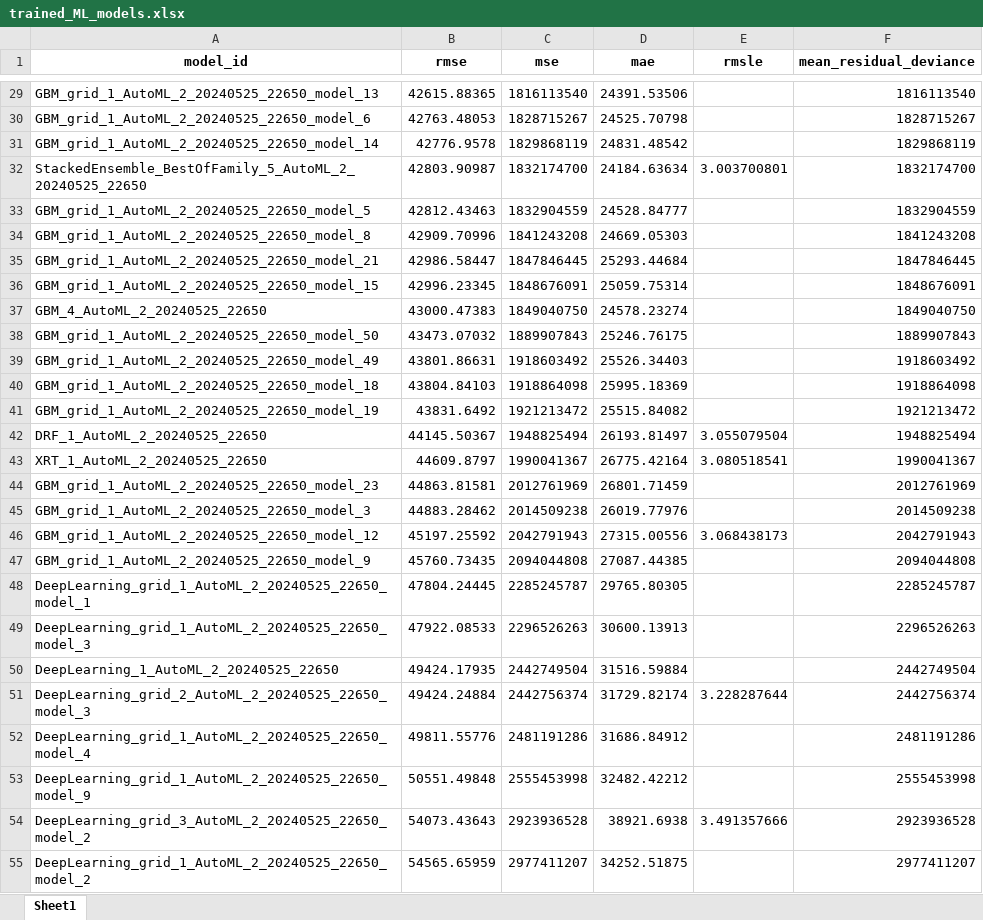
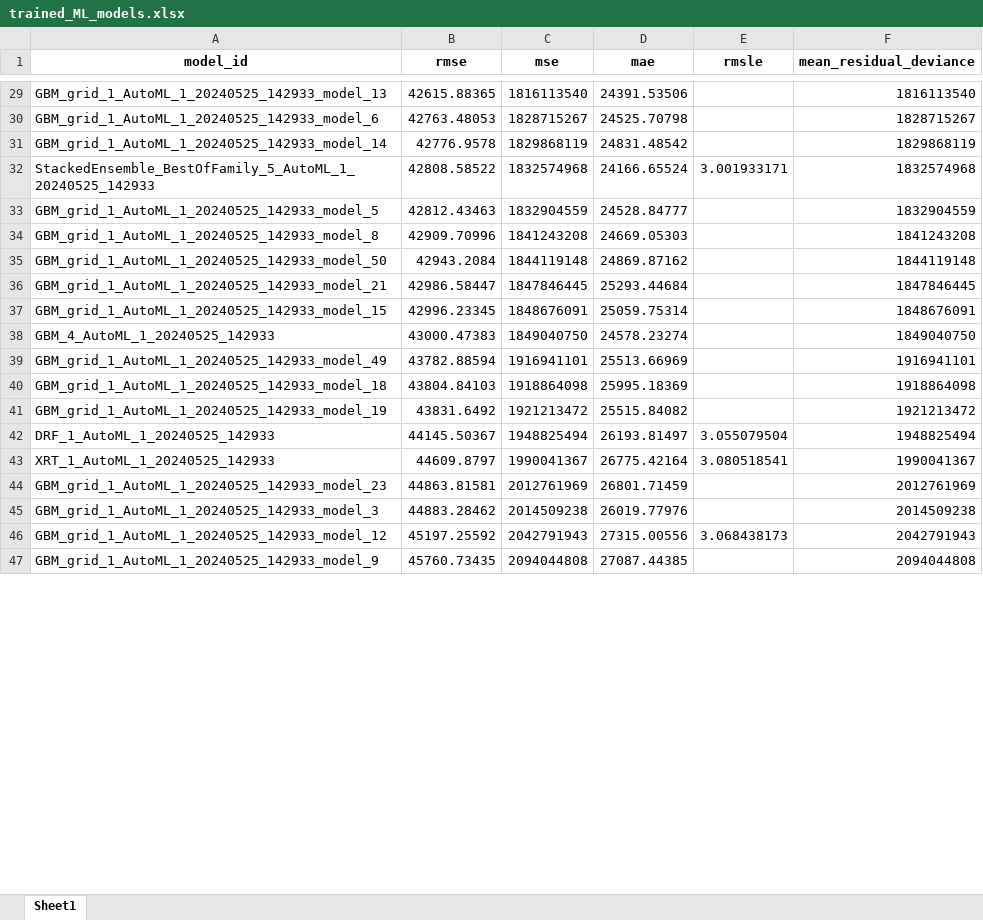
Before and after one commit to mischahaenen/SBD3, an Excel workbook: 3.Applied-Supervised-Learning-Groupwork/trained_ML_models.xlsx, sheet Sheet1, drawn as a sheet; only a part is shown, gaps mark what is left out; values as stored, in another font and other column widths than the file's, no borders; removed rows and columns are numbered as before the commit, all else as after; the diff covers the shown part only; the diff names each change by its address in the sheet, - before the commit and + after, or states it on an @@ line.

```diff
--- a/3.Applied-Supervised-Learning-Groupwork/trained_ML_models.xlsx (sheet Sheet1)
+++ b/3.Applied-Supervised-Learning-Groupwork/trained_ML_models.xlsx (sheet Sheet1)
-A29 (model_id): GBM_grid_1_AutoML_2_20240525_22650_model_13
+A29 (model_id): GBM_grid_1_AutoML_1_20240525_142933_model_13
-A30 (model_id): GBM_grid_1_AutoML_2_20240525_22650_model_6
+A30 (model_id): GBM_grid_1_AutoML_1_20240525_142933_model_6
-A31 (model_id): GBM_grid_1_AutoML_2_20240525_22650_model_14
+A31 (model_id): GBM_grid_1_AutoML_1_20240525_142933_model_14
-row 32: StackedEnsemble_BestOfFamily_5_AutoML_2_20240525_22650 | 42803.90987 | 1832174700 | 24184.63634 | 3.003700801 | 1832174700
+row 32: StackedEnsemble_BestOfFamily_5_AutoML_1_20240525_142933 | 42808.58522 | 1832574968 | 24166.65524 | 3.001933171 | 1832574968
-A33 (model_id): GBM_grid_1_AutoML_2_20240525_22650_model_5
+A33 (model_id): GBM_grid_1_AutoML_1_20240525_142933_model_5
-A34 (model_id): GBM_grid_1_AutoML_2_20240525_22650_model_8
+A34 (model_id): GBM_grid_1_AutoML_1_20240525_142933_model_8
+row 35: GBM_grid_1_AutoML_1_20240525_142933_model_50 | 42943.2084 | 1844119148 | 24869.87162 |  | 1844119148
-A36 (model_id): GBM_grid_1_AutoML_2_20240525_22650_model_21
+A36 (model_id): GBM_grid_1_AutoML_1_20240525_142933_model_21
-A37 (model_id): GBM_grid_1_AutoML_2_20240525_22650_model_15
+A37 (model_id): GBM_grid_1_AutoML_1_20240525_142933_model_15
-A38 (model_id): GBM_4_AutoML_2_20240525_22650
+A38 (model_id): GBM_4_AutoML_1_20240525_142933
-row 38: GBM_grid_1_AutoML_2_20240525_22650_model_50 | 43473.07032 | 1889907843 | 25246.76175 |  | 1889907843
-row 39: GBM_grid_1_AutoML_2_20240525_22650_model_49 | 43801.86631 | 1918603492 | 25526.34403 |  | 1918603492
+row 39: GBM_grid_1_AutoML_1_20240525_142933_model_49 | 43782.88594 | 1916941101 | 25513.66969 |  | 1916941101
-A40 (model_id): GBM_grid_1_AutoML_2_20240525_22650_model_18
+A40 (model_id): GBM_grid_1_AutoML_1_20240525_142933_model_18
-A41 (model_id): GBM_grid_1_AutoML_2_20240525_22650_model_19
+A41 (model_id): GBM_grid_1_AutoML_1_20240525_142933_model_19
-A42 (model_id): DRF_1_AutoML_2_20240525_22650
+A42 (model_id): DRF_1_AutoML_1_20240525_142933
-A43 (model_id): XRT_1_AutoML_2_20240525_22650
+A43 (model_id): XRT_1_AutoML_1_20240525_142933
-A44 (model_id): GBM_grid_1_AutoML_2_20240525_22650_model_23
+A44 (model_id): GBM_grid_1_AutoML_1_20240525_142933_model_23
-A45 (model_id): GBM_grid_1_AutoML_2_20240525_22650_model_3
+A45 (model_id): GBM_grid_1_AutoML_1_20240525_142933_model_3
-A46 (model_id): GBM_grid_1_AutoML_2_20240525_22650_model_12
+A46 (model_id): GBM_grid_1_AutoML_1_20240525_142933_model_12
-A47 (model_id): GBM_grid_1_AutoML_2_20240525_22650_model_9
+A47 (model_id): GBM_grid_1_AutoML_1_20240525_142933_model_9
-row 48: DeepLearning_grid_1_AutoML_2_20240525_22650_model_1 | 47804.24445 | 2285245787 | 29765.80305 |  | 2285245787
-row 49: DeepLearning_grid_1_AutoML_2_20240525_22650_model_3 | 47922.08533 | 2296526263 | 30600.13913 |  | 2296526263
-row 50: DeepLearning_1_AutoML_2_20240525_22650 | 49424.17935 | 2442749504 | 31516.59884 |  | 2442749504
-row 51: DeepLearning_grid_2_AutoML_2_20240525_22650_model_3 | 49424.24884 | 2442756374 | 31729.82174 | 3.228287644 | 2442756374
-row 52: DeepLearning_grid_1_AutoML_2_20240525_22650_model_4 | 49811.55776 | 2481191286 | 31686.84912 |  | 2481191286
-row 53: DeepLearning_grid_1_AutoML_2_20240525_22650_model_9 | 50551.49848 | 2555453998 | 32482.42212 |  | 2555453998
-row 54: DeepLearning_grid_3_AutoML_2_20240525_22650_model_2 | 54073.43643 | 2923936528 | 38921.6938 | 3.491357666 | 2923936528
-row 55: DeepLearning_grid_1_AutoML_2_20240525_22650_model_2 | 54565.65959 | 2977411207 | 34252.51875 |  | 2977411207
```
Also changed, not shown: 18 added rows, 9 removed rows and 23 edited cells elsewhere in this sheet, 9 other files.
